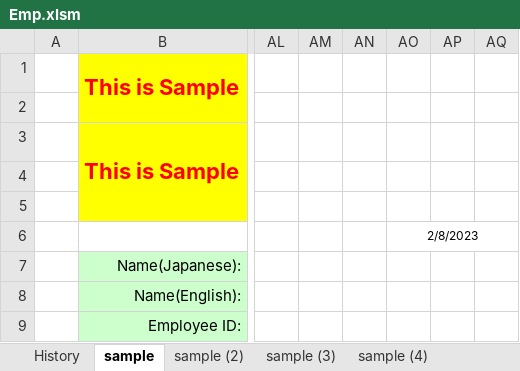
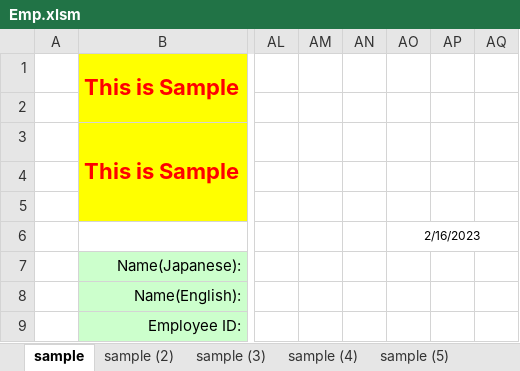
Before and after one commit to Kunz7533/Demo_PBI, an Excel workbook: Emp.xlsm, sheet sample, drawn as a sheet; only a part is shown, gaps mark what is left out; values as stored, in another font and other column widths than the file's, no borders; the diff names each change by its address in the sheet, - before the commit and + after, or states it on an @@ line.

```diff
--- a/Emp.xlsm (sheet sample)
+++ b/Emp.xlsm (sheet sample)
-sheet tab: History
-AO6: 2/8/2023
+AO6: 2/16/2023
```
Also changed, not shown: sheet Database, sheet Stack, sheet Os, sheet Language, sheet Employee Info, sheet sample (2), 3 more sheets, other sheet tabs, 4 other files.
